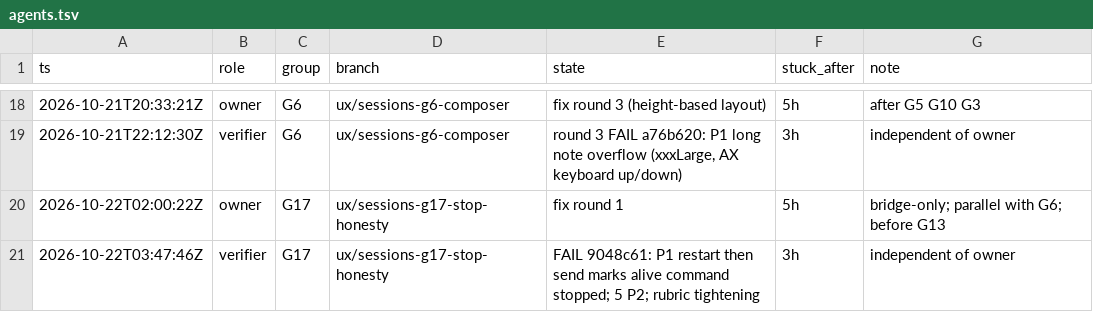
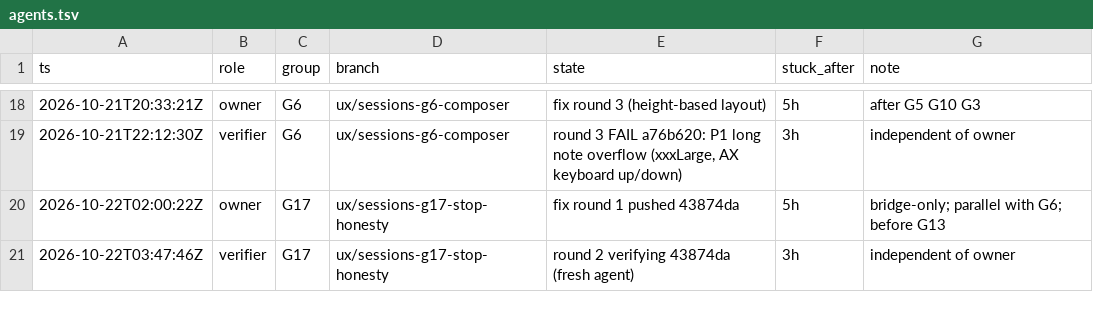
Before and after one commit to IamP5/claudio-bot, a TSV file: docs/ux-program/agents.tsv, drawn as a sheet; only a part is shown, gaps mark what is left out.

```diff
--- a/docs/ux-program/agents.tsv
+++ b/docs/ux-program/agents.tsv
@@ -19,3 +19,3 @@ ts	role	group	branch	state	stuck_after	note
 2026-10-21T22:12:30Z	verifier	G6	ux/sessions-g6-composer	round 3 FAIL a76b620: P1 long note overflow (xxxLarge, AX keyboard up/down)	3h	independent of owner
-2026-10-22T02:00:22Z	owner	G17	ux/sessions-g17-stop-honesty	fix round 1	5h	bridge-only; parallel with G6; before G13
-2026-10-22T03:47:46Z	verifier	G17	ux/sessions-g17-stop-honesty	FAIL 9048c61: P1 restart then send marks alive command stopped; 5 P2; rubric tightening	3h	independent of owner
+2026-10-22T02:00:22Z	owner	G17	ux/sessions-g17-stop-honesty	fix round 1 pushed 43874da	5h	bridge-only; parallel with G6; before G13
+2026-10-22T03:47:46Z	verifier	G17	ux/sessions-g17-stop-honesty	round 2 verifying 43874da (fresh agent)	3h	independent of owner
```
Also changed, not shown: docs/ux-program/decisions.tsv.
